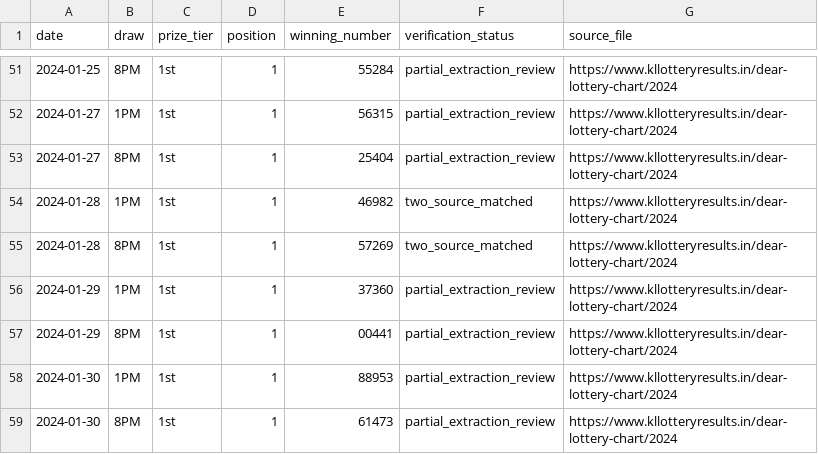
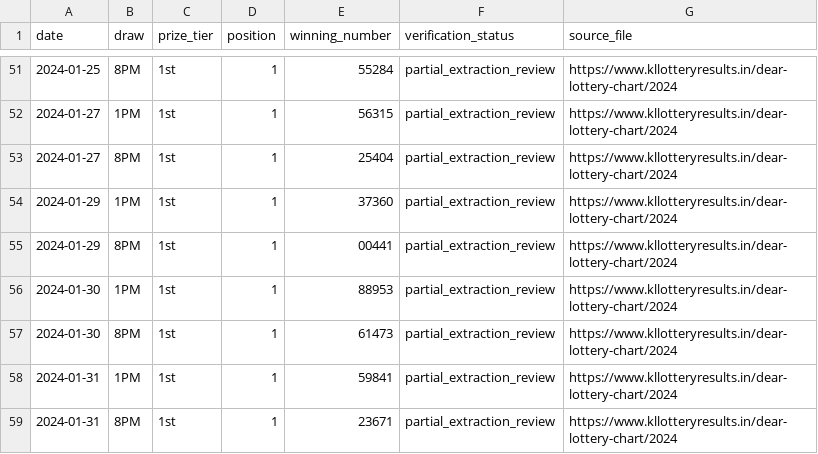
Before and after one commit to amar0612/dear-draw-cloud-monitor, a CSV file: data/recovered_2024_first_prize_chart.csv, drawn as a sheet; only a part is shown, gaps mark what is left out; the shorter side is filled out with more unchanged rows.

Commit message:
Deduplicate Jan 28 records into full-draw batch

```diff
--- a/data/recovered_2024_first_prize_chart.csv
+++ b/data/recovered_2024_first_prize_chart.csv
@@ -53,4 +53,2 @@ date,draw,prize_tier,position,winning_number,verification_status,source_file
 "2024-01-27","8PM","1st","1","25404","partial_extraction_review","https://www.kllotteryresults.in/dear-lottery-chart/2024"
-"2024-01-28","1PM","1st","1","46982","two_source_matched","https://www.kllotteryresults.in/dear-lottery-chart/2024"
-"2024-01-28","8PM","1st","1","57269","two_source_matched","https://www.kllotteryresults.in/dear-lottery-chart/2024"
 "2024-01-29","1PM","1st","1","37360","partial_extraction_review","https://www.kllotteryresults.in/dear-lottery-chart/2024"
```
